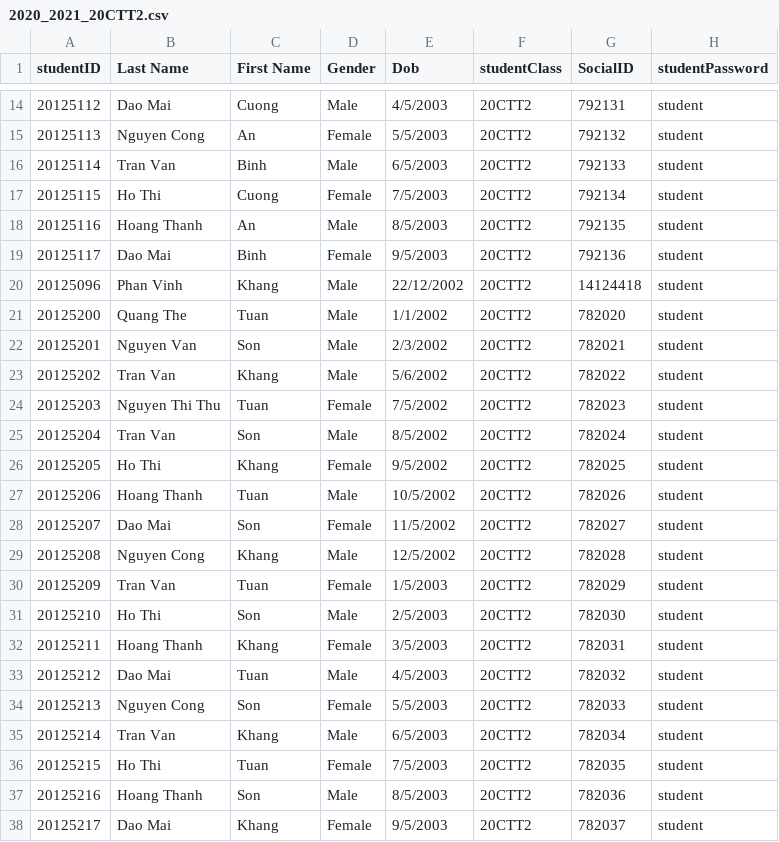
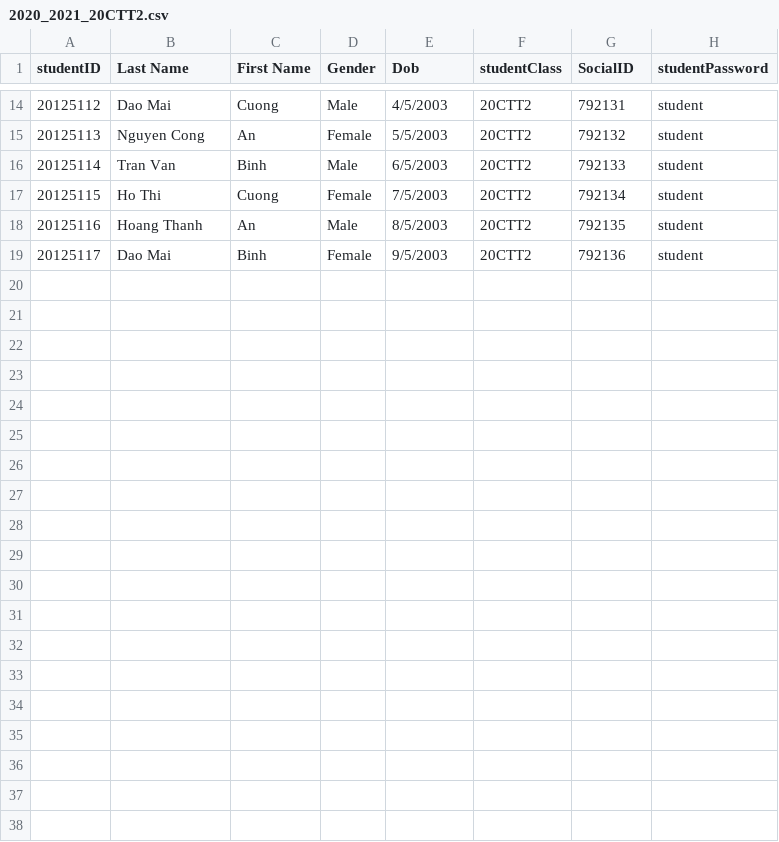
Before and after one commit to hiimkhang/Student-Management-System, a CSV file: Project_CS/Project_CS/2020_2021_20CTT2.csv, drawn as a sheet; only a part is shown, gaps mark what is left out; the diff names each change by its address in the sheet, - before the commit and + after, or states it on an @@ line.

```diff
--- a/Project_CS/Project_CS/2020_2021_20CTT2.csv
+++ b/Project_CS/Project_CS/2020_2021_20CTT2.csv
-row 20: 20125096 | Phan Vinh | Khang | Male | 22/12/2002 | 20CTT2 | 14124418 | student
-row 21: 20125200 | Quang The | Tuan | Male | 1/1/2002 | 20CTT2 | 782020 | student
-row 22: 20125201 | Nguyen Van | Son | Male | 2/3/2002 | 20CTT2 | 782021 | student
-row 23: 20125202 | Tran Van | Khang | Male | 5/6/2002 | 20CTT2 | 782022 | student
-row 24: 20125203 | Nguyen Thi Thu | Tuan | Female | 7/5/2002 | 20CTT2 | 782023 | student
-row 25: 20125204 | Tran Van | Son | Male | 8/5/2002 | 20CTT2 | 782024 | student
-row 26: 20125205 | Ho Thi | Khang | Female | 9/5/2002 | 20CTT2 | 782025 | student
-row 27: 20125206 | Hoang Thanh | Tuan | Male | 10/5/2002 | 20CTT2 | 782026 | student
-row 28: 20125207 | Dao Mai | Son | Female | 11/5/2002 | 20CTT2 | 782027 | student
-row 29: 20125208 | Nguyen Cong | Khang | Male | 12/5/2002 | 20CTT2 | 782028 | student
-row 30: 20125209 | Tran Van | Tuan | Female | 1/5/2003 | 20CTT2 | 782029 | student
-row 31: 20125210 | Ho Thi | Son | Male | 2/5/2003 | 20CTT2 | 782030 | student
-row 32: 20125211 | Hoang Thanh | Khang | Female | 3/5/2003 | 20CTT2 | 782031 | student
-row 33: 20125212 | Dao Mai | Tuan | Male | 4/5/2003 | 20CTT2 | 782032 | student
-row 34: 20125213 | Nguyen Cong | Son | Female | 5/5/2003 | 20CTT2 | 782033 | student
-row 35: 20125214 | Tran Van | Khang | Male | 6/5/2003 | 20CTT2 | 782034 | student
-row 36: 20125215 | Ho Thi | Tuan | Female | 7/5/2003 | 20CTT2 | 782035 | student
-row 37: 20125216 | Hoang Thanh | Son | Male | 8/5/2003 | 20CTT2 | 782036 | student
-row 38: 20125217 | Dao Mai | Khang | Female | 9/5/2003 | 20CTT2 | 782037 | student
```
Also changed, not shown: Project_CS/Project_CS/2020_2021_Semester1_Course_CS161_score.csv, Project_CS/Project_CS/Student.csv, 27 other files.
